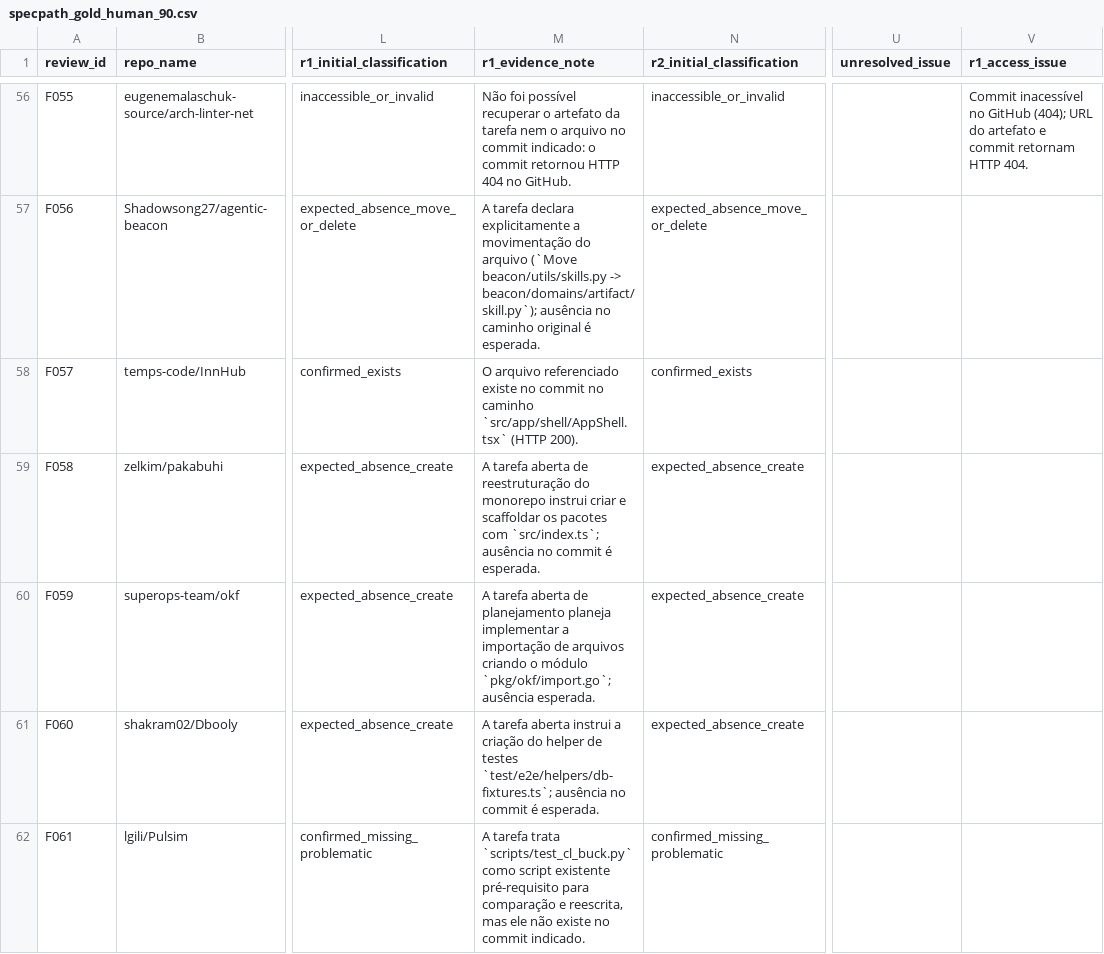
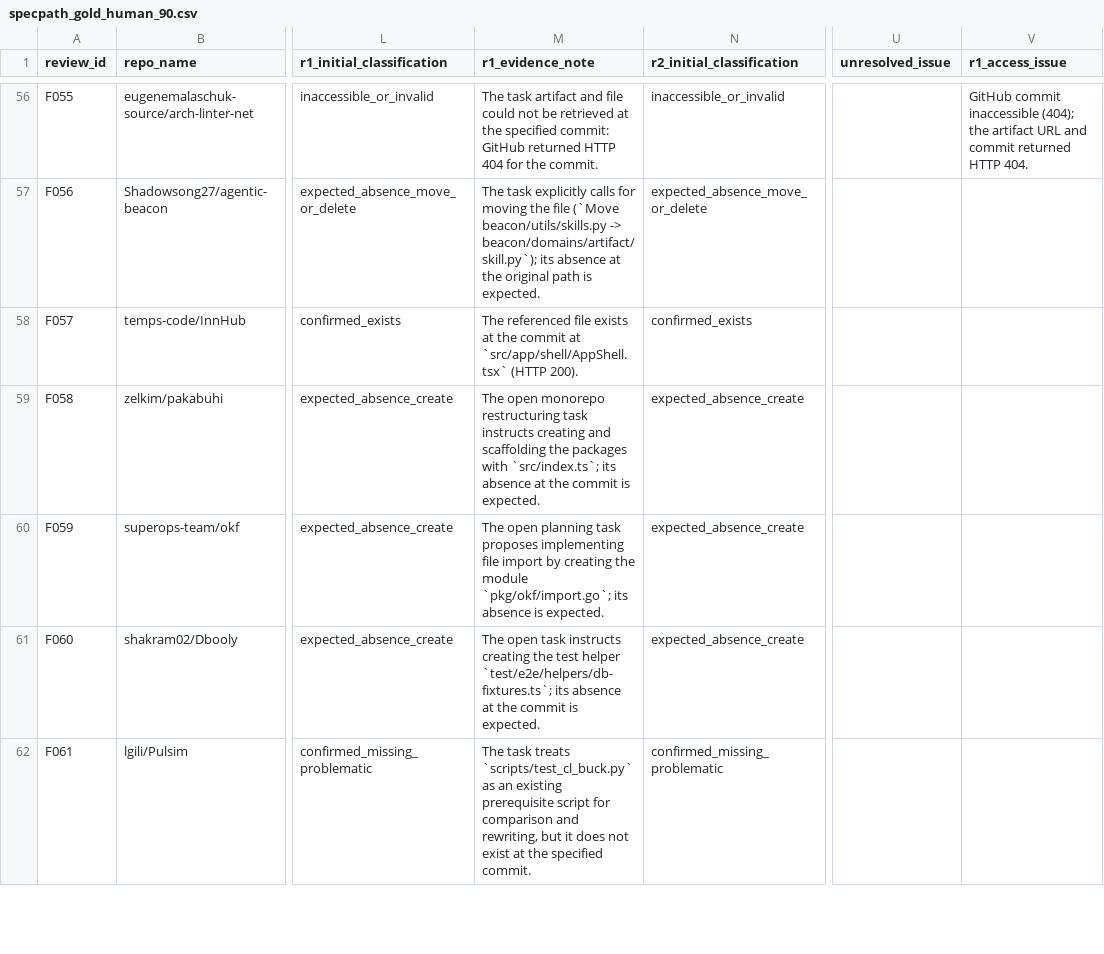
Before and after one commit to podorize/specpath, a CSV file: data/specpath_gold_human_90.csv, drawn as a sheet; only a part is shown, gaps mark what is left out; the diff covers the shown part only; the diff names each change by its address in the sheet, - before the commit and + after, or states it on an @@ line.

Commit message:
Translate human Gold evidence notes into English

```diff
--- a/data/specpath_gold_human_90.csv
+++ b/data/specpath_gold_human_90.csv
-M56 (r1_evidence_note): Não foi possível recuperar o artefato da tarefa nem o arquivo no commit indicado: o commit retornou HTTP 404 no GitHub.
+M56 (r1_evidence_note): The task artifact and file could not be retrieved at the specified commit: GitHub returned HTTP 404 for the commit.
-V56 (r1_access_issue): Commit inacessível no GitHub (404); URL do artefato e commit retornam HTTP 404.
+V56 (r1_access_issue): GitHub commit inaccessible (404); the artifact URL and commit returned HTTP 404.
-M57 (r1_evidence_note): A tarefa declara explicitamente a movimentação do arquivo (`Move beacon/utils/skills.py -> beacon/domains/artifact/skill.py`); ausência no caminho original é esperada.
+M57 (r1_evidence_note): The task explicitly calls for moving the file (`Move beacon/utils/skills.py -> beacon/domains/artifact/skill.py`); its absence at the original path is expected.
-M58 (r1_evidence_note): O arquivo referenciado existe no commit no caminho `src/app/shell/AppShell.tsx` (HTTP…
+M58 (r1_evidence_note): The referenced file exists at the commit at `src/app/shell/AppShell.tsx` (HTTP…
-M59 (r1_evidence_note): A tarefa aberta de reestruturação do monorepo instrui criar e scaffoldar os pacotes com `src/index.ts`; ausência no commit é esperada.
+M59 (r1_evidence_note): The open monorepo restructuring task instructs creating and scaffolding the packages with `src/index.ts`; its absence at the commit is expected.
-M60 (r1_evidence_note): A tarefa aberta de planejamento planeja implementar a importação de arquivos criando o módulo `pkg/okf/import.go`; ausência esperada.
+M60 (r1_evidence_note): The open planning task proposes implementing file import by creating the module `pkg/okf/import.go`; its absence is expected.
-M61 (r1_evidence_note): A tarefa aberta instrui a criação do helper de testes `test/e2e/helpers/db-fixtures.ts`; ausência no commit é esperada.
+M61 (r1_evidence_note): The open task instructs creating the test helper `test/e2e/helpers/db-fixtures.ts`; its absence at the commit is expected.
-M62 (r1_evidence_note): A tarefa trata `scripts/test_cl_buck.py` como script existente pré-requisito para comparação e reescrita, mas ele não existe no commit indicado.
+M62 (r1_evidence_note): The task treats `scripts/test_cl_buck.py` as an existing prerequisite script for comparison and rewriting, but it does not exist at the specified commit.
```
Also changed, not shown: 86 edited cells elsewhere in this file, results/validation/openai_sol_90_agentic_v2/case_comparison.csv, results/validation/openai_sol_90_agentic_v2/disagreements.csv, 3 other files.
